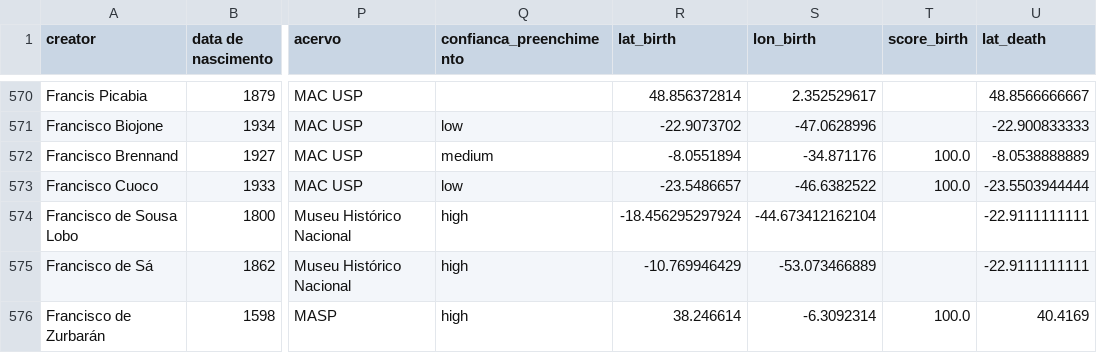
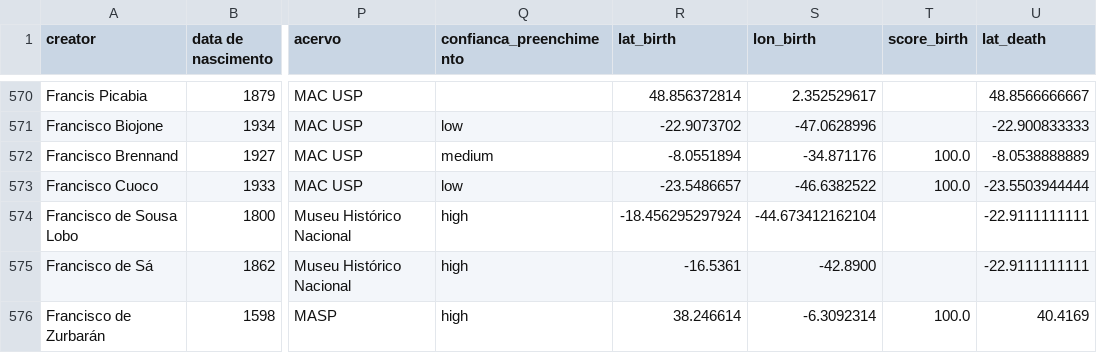
Before and after one commit to carloslemos/carloslemos.github.io, a CSV file: atlas-acervos-digitais/atlas_ma_eng.csv, drawn as a sheet; only a part is shown, gaps mark what is left out; the diff covers the shown part only; the diff names each change by its address in the sheet, - before the commit and + after, or states it on an @@ line.

```diff
--- a/atlas-acervos-digitais/atlas_ma_eng.csv
+++ b/atlas-acervos-digitais/atlas_ma_eng.csv
-R575 (lat_birth): -10.769946429
+R575 (lat_birth): -16.5361
-S575 (lon_birth): -53.073466889
+S575 (lon_birth): -42.8900
```
Also changed, not shown: 19 edited cells elsewhere in this file, atlas-acervos-digitais/atlas_ma.csv.
